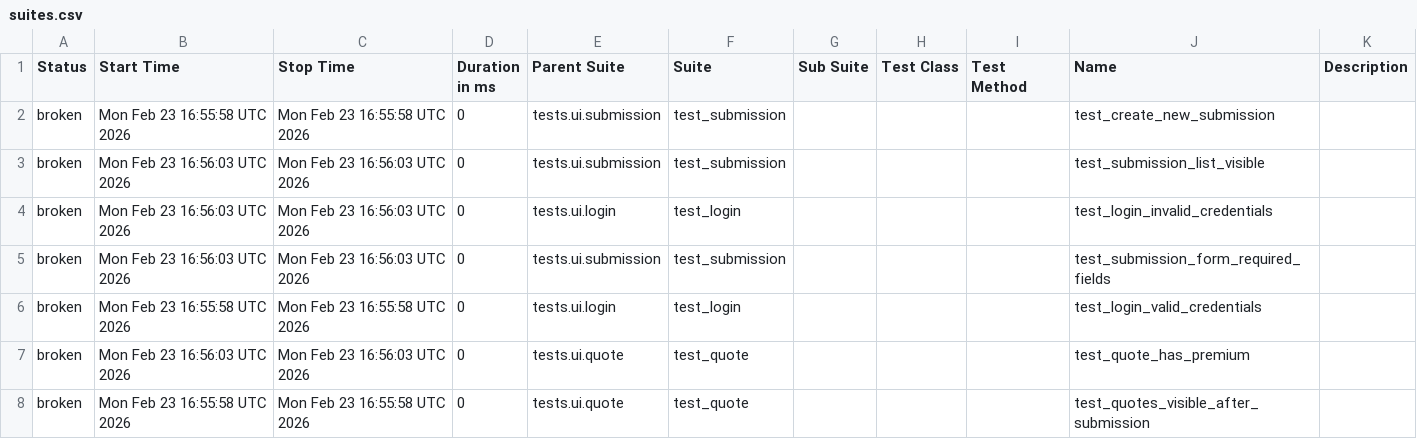
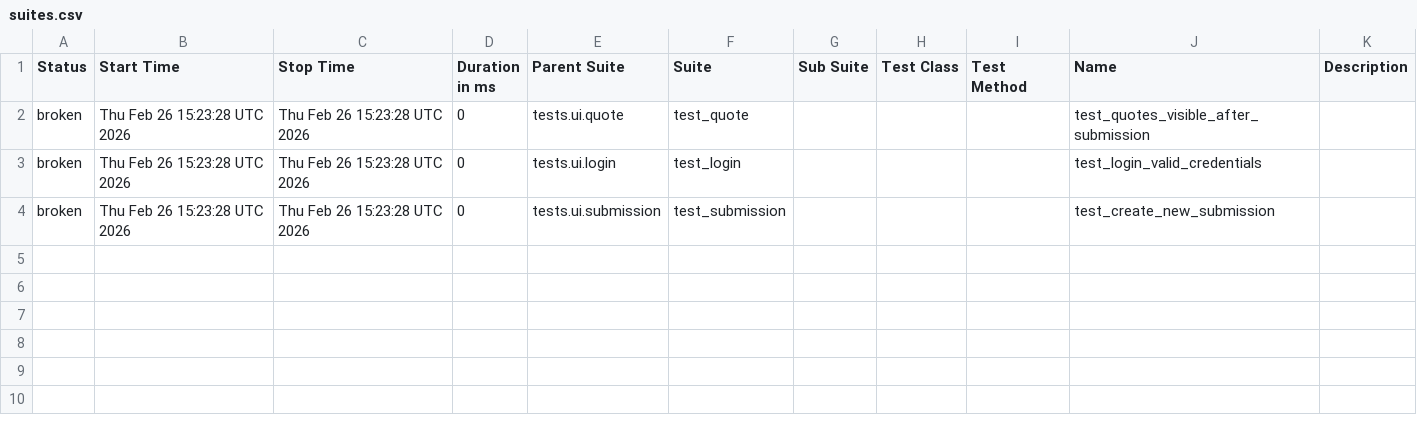
Before and after one commit to DilipAle/rng_ui_tests, a CSV file: agency-height/data/suites.csv, drawn as a sheet.

```diff
--- a/agency-height/data/suites.csv
+++ b/agency-height/data/suites.csv
@@ -1,8 +1,4 @@
 "Status","Start Time","Stop Time","Duration in ms","Parent Suite","Suite","Sub Suite","Test Class","Test Method","Name","Description"
-"broken","Mon Feb 23 16:55:58 UTC 2026","Mon Feb 23 16:55:58 UTC 2026","0","tests.ui.submission","test_submission","","","","test_create_new_submission",""
-"broken","Mon Feb 23 16:56:03 UTC 2026","Mon Feb 23 16:56:03 UTC 2026","0","tests.ui.submission","test_submission","","","","test_submission_list_visible",""
-"broken","Mon Feb 23 16:56:03 UTC 2026","Mon Feb 23 16:56:03 UTC 2026","0","tests.ui.login","test_login","","","","test_login_invalid_credentials",""
-"broken","Mon Feb 23 16:56:03 UTC 2026","Mon Feb 23 16:56:03 UTC 2026","0","tests.ui.submission","test_submission","","","","test_submission_form_required_fields",""
-"broken","Mon Feb 23 16:55:58 UTC 2026","Mon Feb 23 16:55:58 UTC 2026","0","tests.ui.login","test_login","","","","test_login_valid_credentials",""
-"broken","Mon Feb 23 16:56:03 UTC 2026","Mon Feb 23 16:56:03 UTC 2026","0","tests.ui.quote","test_quote","","","","test_quote_has_premium",""
-"broken","Mon Feb 23 16:55:58 UTC 2026","Mon Feb 23 16:55:58 UTC 2026","0","tests.ui.quote","test_quote","","","","test_quotes_visible_after_submission",""
+"broken","Thu Feb 26 15:23:28 UTC 2026","Thu Feb 26 15:23:28 UTC 2026","0","tests.ui.quote","test_quote","","","","test_quotes_visible_after_submission",""
+"broken","Thu Feb 26 15:23:28 UTC 2026","Thu Feb 26 15:23:28 UTC 2026","0","tests.ui.login","test_login","","","","test_login_valid_credentials",""
+"broken","Thu Feb 26 15:23:28 UTC 2026","Thu Feb 26 15:23:28 UTC 2026","0","tests.ui.submission","test_submission","","","","test_create_new_submission",""
```
Also changed, not shown: 35 other files.
